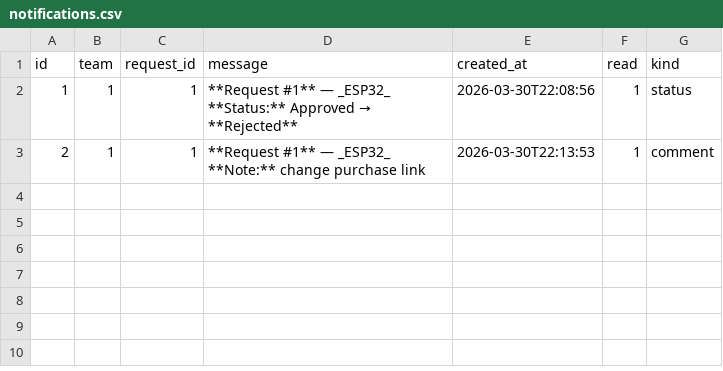
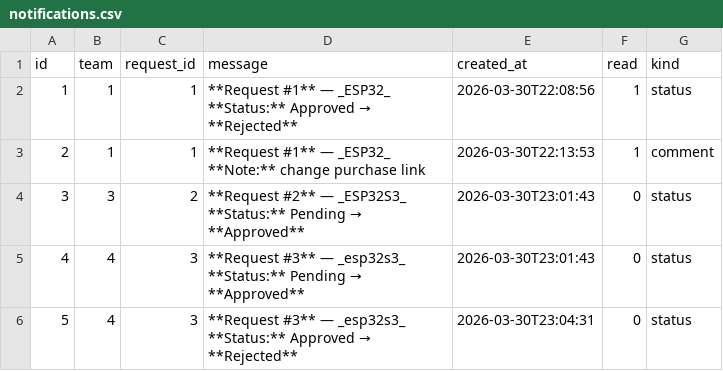
Before and after one commit to MengqiS21/lab-1-app, a CSV file: notifications.csv, drawn as a sheet.

```diff
--- a/notifications.csv
+++ b/notifications.csv
@@ -7 +7,10 @@ id,team,request_id,message,created_at,read,kind
 **Note:** change purchase link",2026-03-30T22:13:53,1,comment
+3,3,2,"**Request #2** — _ESP32S3_
+
+**Status:** Pending → **Approved**",2026-03-30T23:01:43,0,status
+4,4,3,"**Request #3** — _esp32s3_
+
+**Status:** Pending → **Approved**",2026-03-30T23:01:43,0,status
+5,4,3,"**Request #3** — _esp32s3_
+
+**Status:** Approved → **Rejected**",2026-03-30T23:04:31,0,status
```
Also changed, not shown: requests.csv, thread_messages.csv, 3 other files.
